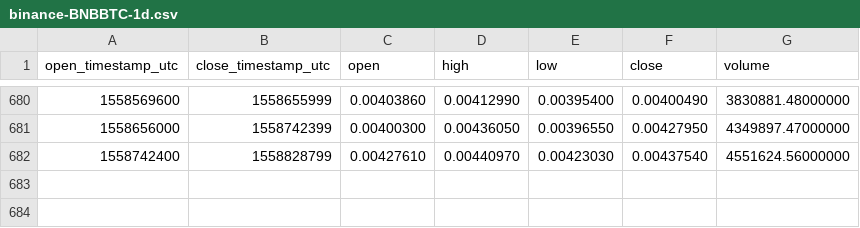
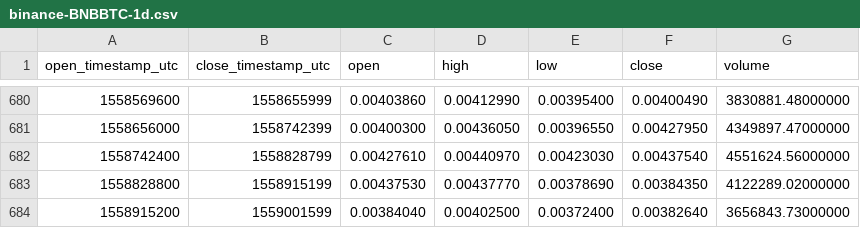
Before and after one commit to cryptobigbro/binance-BNBBTC, a CSV file: binance-BNBBTC-1d.csv, drawn as a sheet; only a part is shown, gaps mark what is left out; the diff names each change by its address in the sheet, - before the commit and + after, or states it on an @@ line.

Commit message:
Update OHLCV data.

```diff
--- a/binance-BNBBTC-1d.csv
+++ b/binance-BNBBTC-1d.csv
+row 683: 1558828800 | 1558915199 | 0.00437530 | 0.00437770 | 0.00378690 | 0.00384350 | 4122289.02000000
+row 684: 1558915200 | 1559001599 | 0.00384040 | 0.00402500 | 0.00372400 | 0.00382640 | 3656843.73000000
```
Also changed, not shown: 1 other file.
